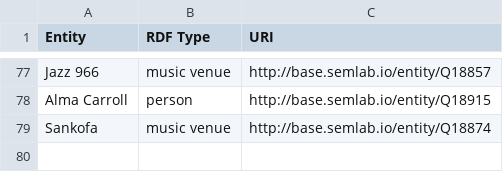
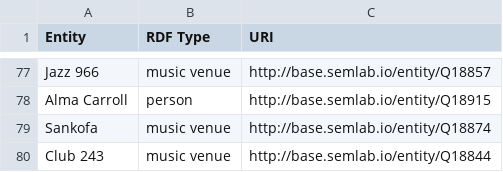
Before and after one commit to weeksvilleheritagecenter/linking-lost-jazz-shrines, a CSV file: data/selavy_exports/2010.05.27_selavy_export.csv, drawn as a sheet; only a part is shown, gaps mark what is left out.

Commit message:
Update 2010.05.27_selavy_export.csv

```diff
--- a/data/selavy_exports/2010.05.27_selavy_export.csv
+++ b/data/selavy_exports/2010.05.27_selavy_export.csv
@@ -79 +79,2 @@ Alma Carroll,person,http://base.semlab.io/entity/Q18915
 Sankofa,music venue,http://base.semlab.io/entity/Q18874
+Club 243, music venue,http://base.semlab.io/entity/Q18844
```
